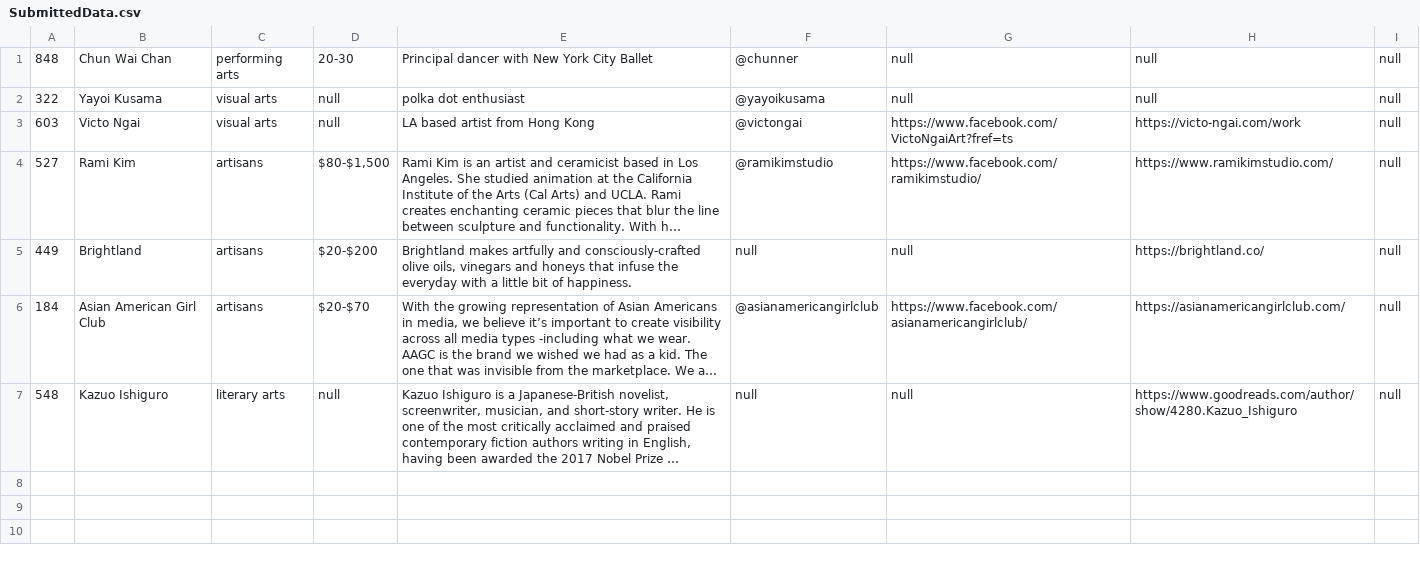
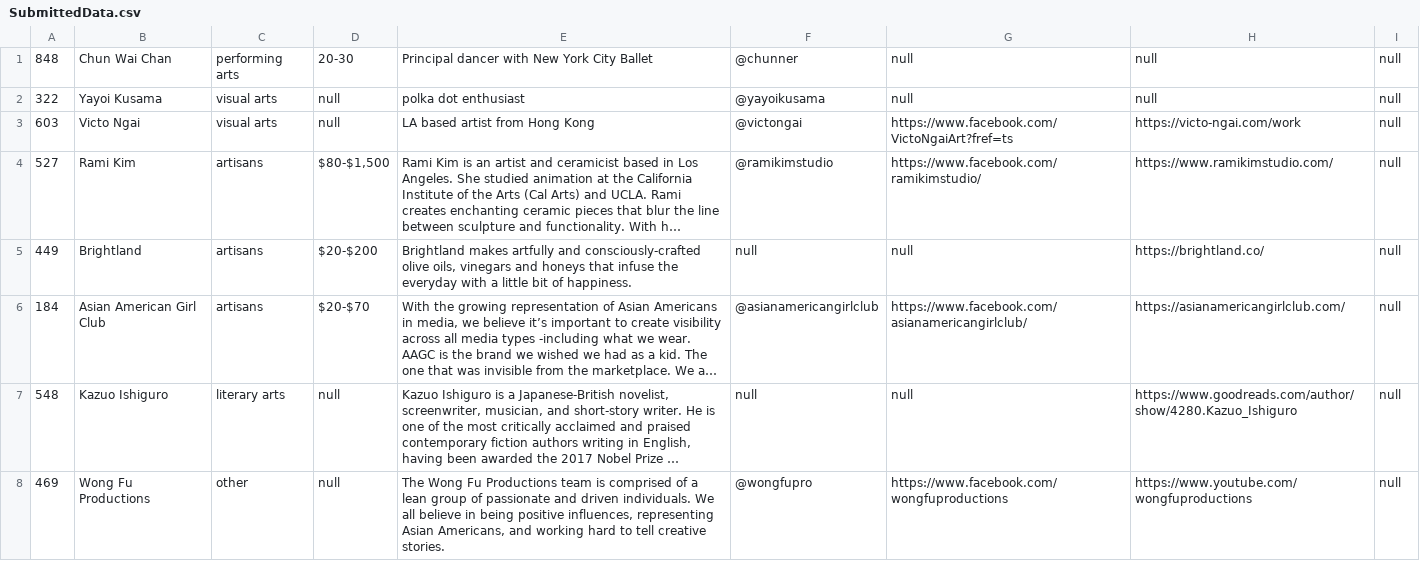
Before and after one commit to cs0320-f23/term-project-lliong-jma78-kwei8-jli455, a CSV file: back/data/SubmittedData.csv, drawn as a sheet; long unchanged cells end in …; the diff names each change by its address in the sheet, - before the commit and + after, or states it on an @@ line.

```diff
--- a/back/data/SubmittedData.csv
+++ b/back/data/SubmittedData.csv
+row 8: 469 | Wong Fu Productions | other | null | The Wong Fu Productions team is comprised of a lean group of passionate and driven individuals. We all believe in being positive influences, representing Asian Americans, and working hard to tell creative stories. | @wongfupro | https://www.facebook.com/wongfuproductions | https://www.youtube.com/wongfuproductions | null
```
Also changed, not shown: 4 other files.
